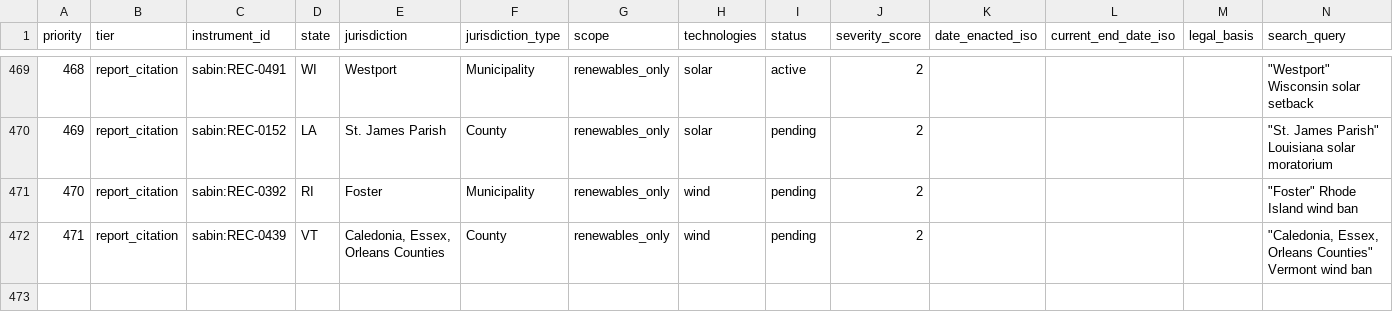
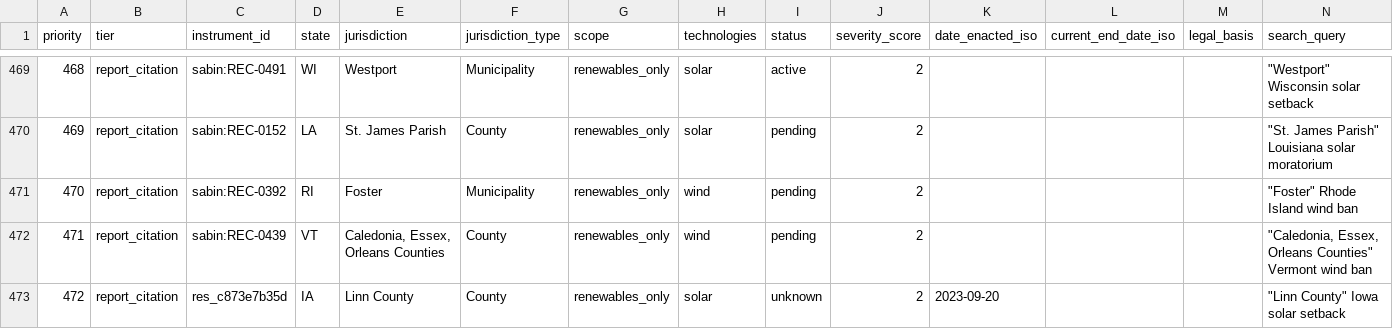
Before and after one commit to pricephillips/renewable-opposition, a CSV file: data/review/restriction_worklist.csv, drawn as a sheet; only a part is shown, gaps mark what is left out; the diff names each change by its address in the sheet, - before the commit and + after, or states it on an @@ line.

```diff
--- a/data/review/restriction_worklist.csv
+++ b/data/review/restriction_worklist.csv
+row 473: 472 | report_citation | res_c873e7b35d | IA | Linn County | County | renewables_only | solar | unknown | 2 | 2023-09-20 |  |  | "Linn County" Iowa solar setback
```
Also changed, not shown: data/processed/restrictions.csv, data/processed/sources.csv, 9 other files.
